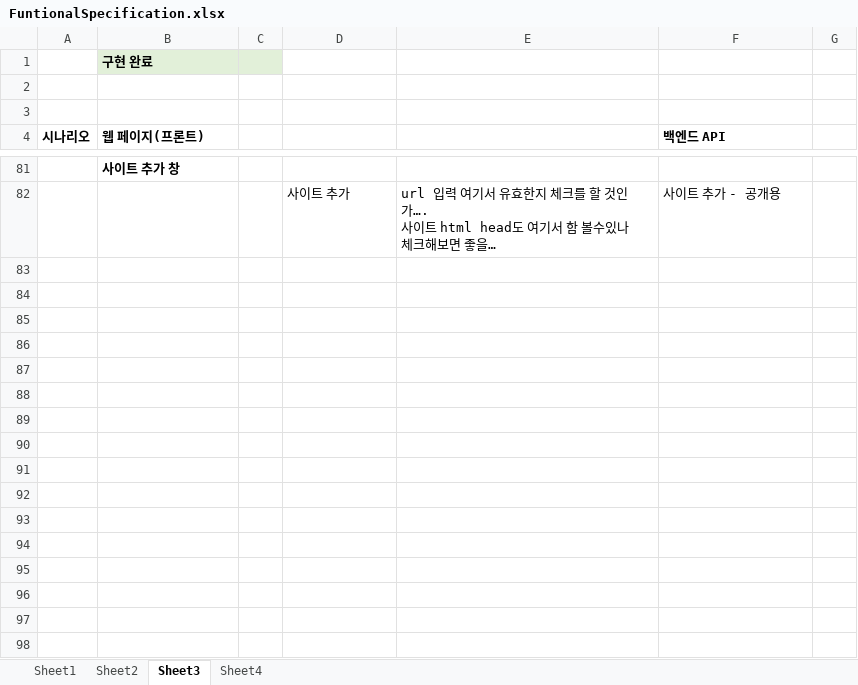
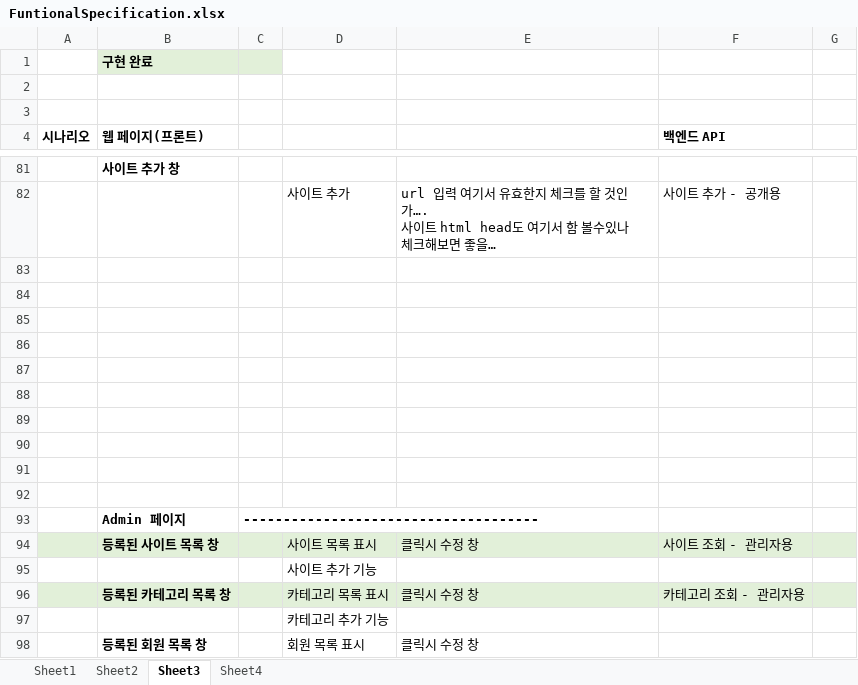
Before and after one commit to mygorithm2020/BookmarkProject, an Excel workbook: FuntionalSpecification.xlsx, sheet Sheet3, drawn as a sheet; only a part is shown, gaps mark what is left out; long unchanged cells end in …; values as stored, in another font and other column widths than the file's, no borders; the diff covers the shown part only; the diff names each change by its address in the sheet, - before the commit and + after, or states it on an @@ line.

Commit message:
[c, u] backend : add admin fun front : add admin page and function

```diff
--- a/FuntionalSpecification.xlsx (sheet Sheet3)
+++ b/FuntionalSpecification.xlsx (sheet Sheet3)
+row 83: (empty)
+row 84: (empty)
+row 85: (empty)
+row 86: (empty)
+row 87: (empty)
+row 88: (empty)
+row 89: (empty)
+row 90: (empty)
+row 91: (empty)
+row 92: (empty)
+row 93:  | Admin 페이지 | -------------------------------------
+row 94:  | 등록된 사이트 목록 창 |  | 사이트 목록 표시 | 클릭시 수정 창 | 사이트 조회 - 관리자용
+row 95:  |  |  | 사이트 추가 기능
+row 96:  | 등록된 카테고리 목록 창 |  | 카테고리 목록 표시 | 클릭시 수정 창 | 카테고리 조회 - 관리자용
+row 97:  |  |  | 카테고리 추가 기능
+row 98:  | 등록된 회원 목록 창 |  | 회원 목록 표시 | 클릭시 수정 창
```
Also changed, not shown: 15 added rows elsewhere in this sheet, sheet Sheet4, 23 other files.
